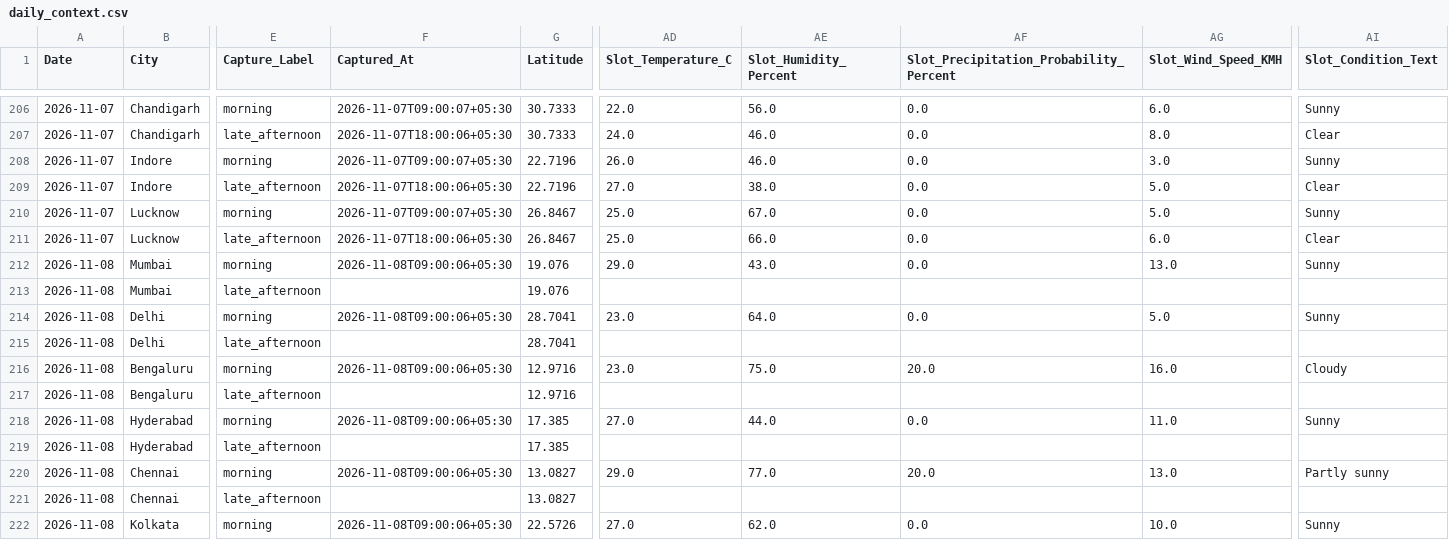
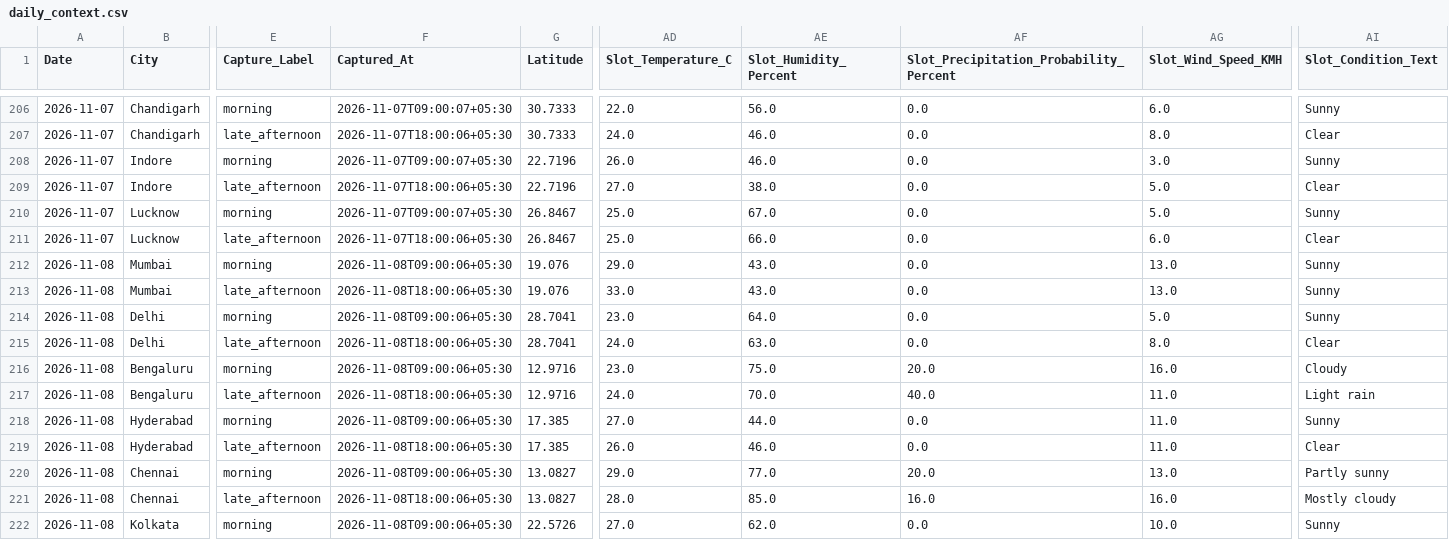
Before and after one commit to goyaljai/flight-data, a CSV file: data/2026/11/daily_context.csv, drawn as a sheet; only a part is shown, gaps mark what is left out; the diff covers the shown part only; the diff names each change by its address in the sheet, - before the commit and + after, or states it on an @@ line.

```diff
--- a/data/2026/11/daily_context.csv
+++ b/data/2026/11/daily_context.csv
-F213 (Captured_At): (empty)
+F213 (Captured_At): 2026-11-08T18:00:06+05:30
-AD213 (Slot_Temperature_C): (empty)
+AD213 (Slot_Temperature_C): 33.0
-AE213 (Slot_Humidity_Percent): (empty)
+AE213 (Slot_Humidity_Percent): 43.0
-AF213: (empty)
+AF213: 0.0
-AG213 (Slot_Wind_Speed_KMH): (empty)
+AG213 (Slot_Wind_Speed_KMH): 13.0
-AI213 (Slot_Condition_Text): (empty)
+AI213 (Slot_Condition_Text): Sunny
-F215 (Captured_At): (empty)
+F215 (Captured_At): 2026-11-08T18:00:06+05:30
-AD215 (Slot_Temperature_C): (empty)
+AD215 (Slot_Temperature_C): 24.0
-AE215 (Slot_Humidity_Percent): (empty)
+AE215 (Slot_Humidity_Percent): 63.0
-AF215: (empty)
+AF215: 0.0
-AG215 (Slot_Wind_Speed_KMH): (empty)
+AG215 (Slot_Wind_Speed_KMH): 8.0
-AI215 (Slot_Condition_Text): (empty)
+AI215 (Slot_Condition_Text): Clear
-F217 (Captured_At): (empty)
+F217 (Captured_At): 2026-11-08T18:00:06+05:30
-AD217 (Slot_Temperature_C): (empty)
+AD217 (Slot_Temperature_C): 24.0
-AE217 (Slot_Humidity_Percent): (empty)
+AE217 (Slot_Humidity_Percent): 70.0
-AF217: (empty)
+AF217: 40.0
-AG217 (Slot_Wind_Speed_KMH): (empty)
+AG217 (Slot_Wind_Speed_KMH): 11.0
-AI217 (Slot_Condition_Text): (empty)
+AI217 (Slot_Condition_Text): Light rain
-F219 (Captured_At): (empty)
+F219 (Captured_At): 2026-11-08T18:00:06+05:30
-AD219 (Slot_Temperature_C): (empty)
+AD219 (Slot_Temperature_C): 26.0
-AE219 (Slot_Humidity_Percent): (empty)
+AE219 (Slot_Humidity_Percent): 46.0
-AF219: (empty)
+AF219: 0.0
-AG219 (Slot_Wind_Speed_KMH): (empty)
+AG219 (Slot_Wind_Speed_KMH): 11.0
-AI219 (Slot_Condition_Text): (empty)
+AI219 (Slot_Condition_Text): Clear
-F221 (Captured_At): (empty)
+F221 (Captured_At): 2026-11-08T18:00:06+05:30
-AD221 (Slot_Temperature_C): (empty)
+AD221 (Slot_Temperature_C): 28.0
-AE221 (Slot_Humidity_Percent): (empty)
+AE221 (Slot_Humidity_Percent): 85.0
-AF221: (empty)
+AF221: 16.0
-AG221 (Slot_Wind_Speed_KMH): (empty)
+AG221 (Slot_Wind_Speed_KMH): 16.0
-AI221 (Slot_Condition_Text): (empty)
+AI221 (Slot_Condition_Text): Mostly cloudy
```
Also changed, not shown: 60 edited cells elsewhere in this file.
